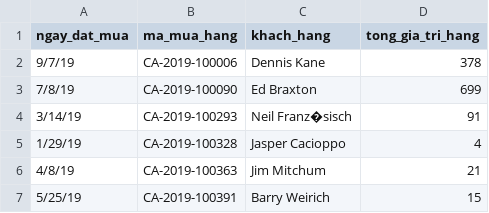
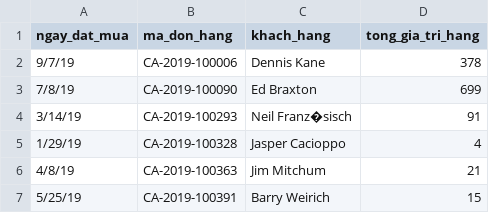
Before and after one commit to TriCao22406/RFM, a CSV file: sample-orders.csv, drawn as a sheet; only a part is shown.

```diff
--- a/sample-orders.csv
+++ b/sample-orders.csv
@@ -1,2 +1,2 @@
-ngay_dat_mua,ma_mua_hang,khach_hang,tong_gia_tri_hang
+ngay_dat_mua,ma_don_hang,khach_hang,tong_gia_tri_hang
 9/7/19,CA-2019-100006,Dennis Kane,378
```
Also changed, not shown: 2 other files.
